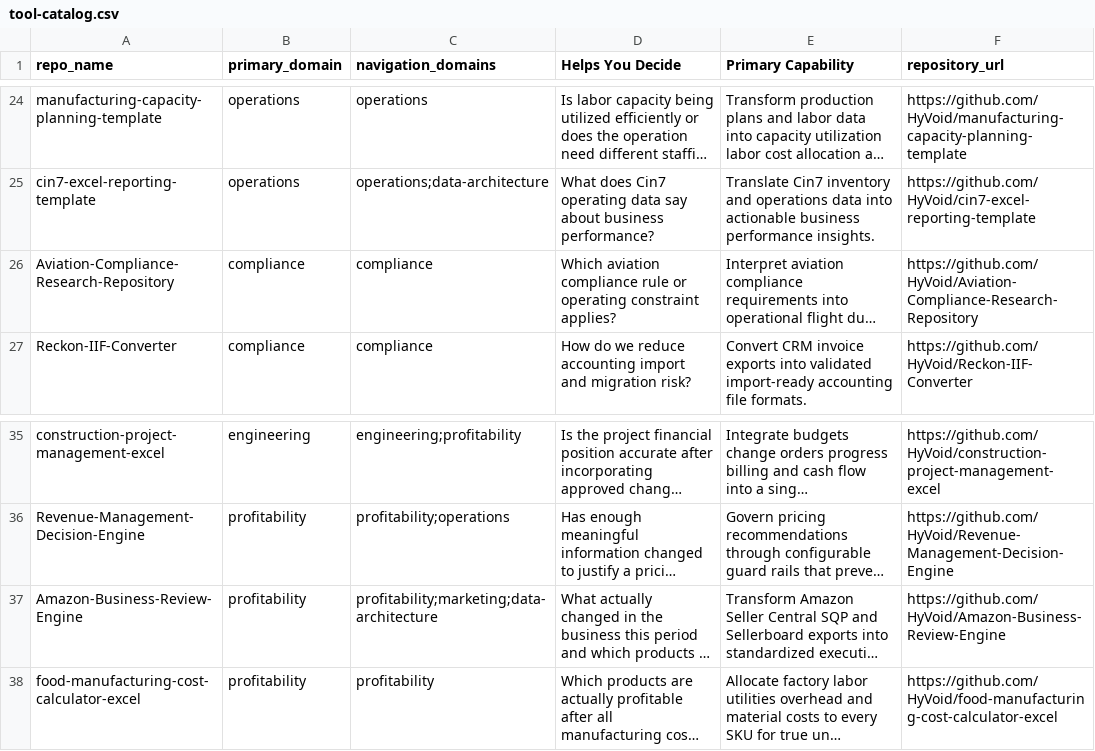
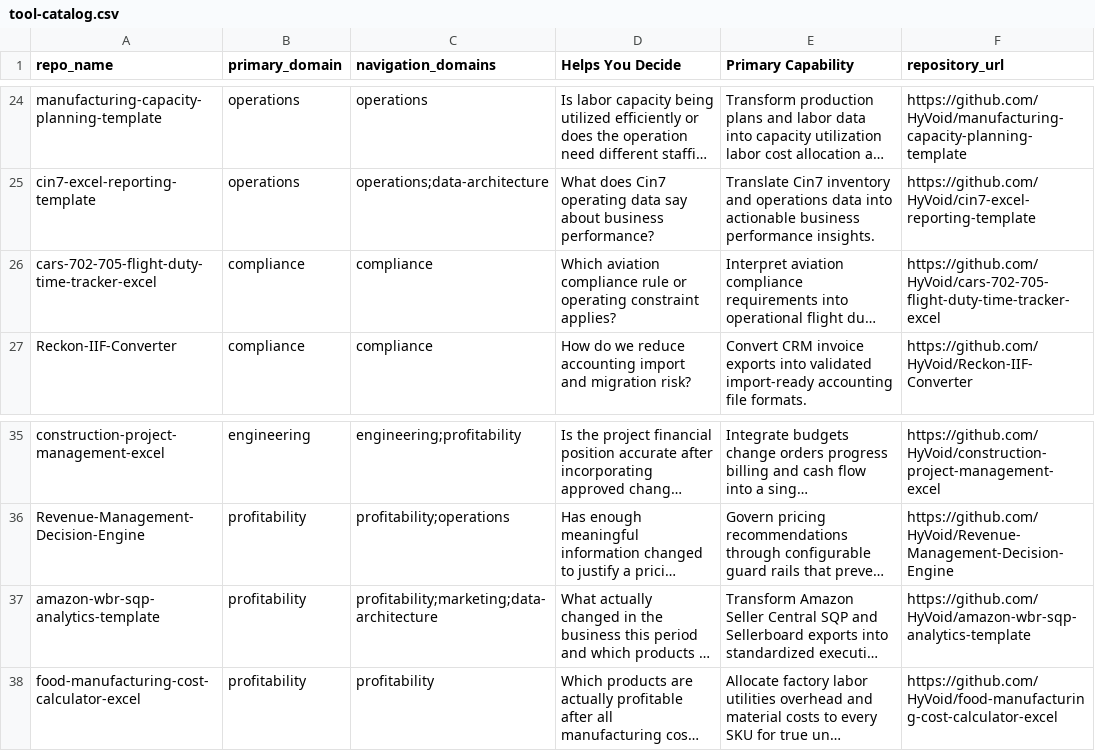
Before and after one commit to HyVoid/business-decision-toolbox, a CSV file: catalog/tool-catalog.csv, drawn as a sheet; only a part is shown, gaps mark what is left out; long unchanged cells end in …; the diff names each change by its address in the sheet, - before the commit and + after, or states it on an @@ line.

```diff
--- a/catalog/tool-catalog.csv
+++ b/catalog/tool-catalog.csv
-A26 (repo_name): Aviation-Compliance-Research-Repository
+A26 (repo_name): cars-702-705-flight-duty-time-tracker-excel
-F26 (repository_url): https://github.com/HyVoid/Aviation-Compliance-Research-Repository
+F26 (repository_url): https://github.com/HyVoid/cars-702-705-flight-duty-time-tracker-excel
-A37 (repo_name): Amazon-Business-Review-Engine
+A37 (repo_name): amazon-wbr-sqp-analytics-template
-F37 (repository_url): https://github.com/HyVoid/Amazon-Business-Review-Engine
+F37 (repository_url): https://github.com/HyVoid/amazon-wbr-sqp-analytics-template
```
Also changed, not shown: 1 other file.
